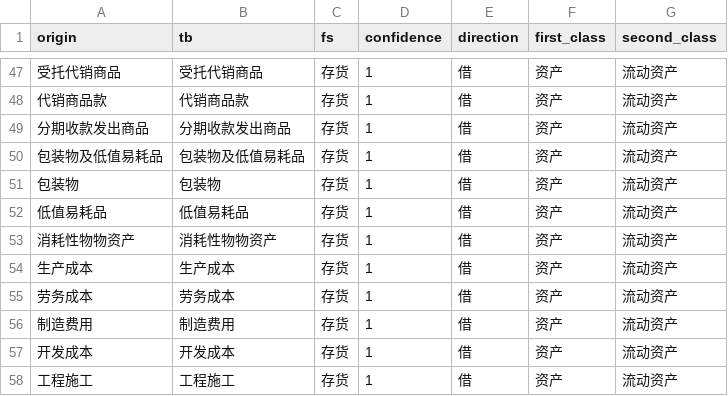
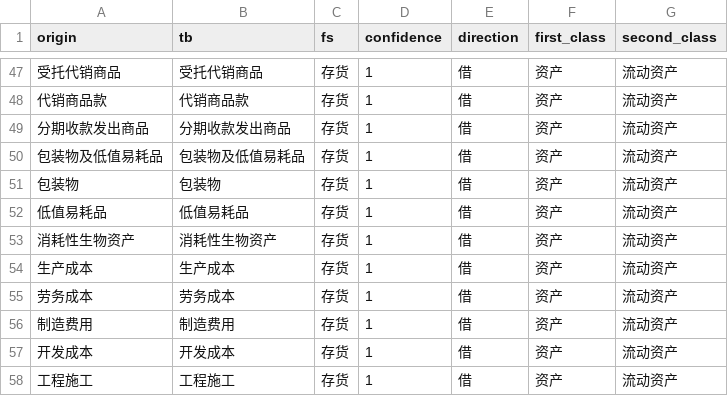
Before and after one commit to litufu/gewuaduitserver, a CSV file: src/initData/data/subject_contrast.csv, drawn as a sheet; only a part is shown, gaps mark what is left out.

```diff
--- a/src/initData/data/subject_contrast.csv
+++ b/src/initData/data/subject_contrast.csv
@@ -52,3 +52,3 @@
 低值易耗品,低值易耗品,存货,1,借,资产,流动资产
-消耗性物物资产,消耗性物物资产,存货,1,借,资产,流动资产
+消耗性生物资产,消耗性生物资产,存货,1,借,资产,流动资产
 生产成本,生产成本,存货,1,借,资产,流动资产
```
Also changed, not shown: src/initData/data/tb.csv, src/pythonFolder/tb.csv, 9 other files.
